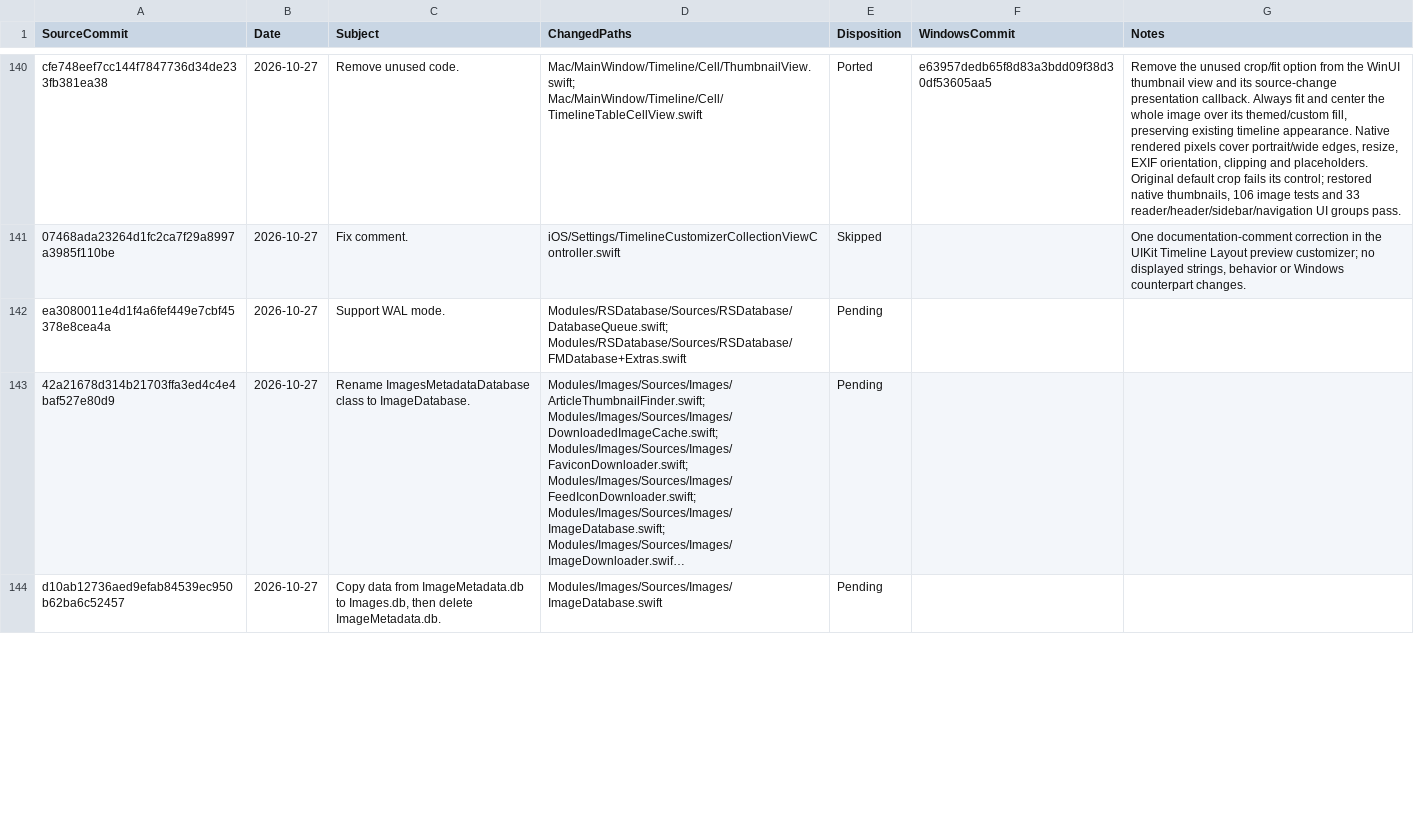
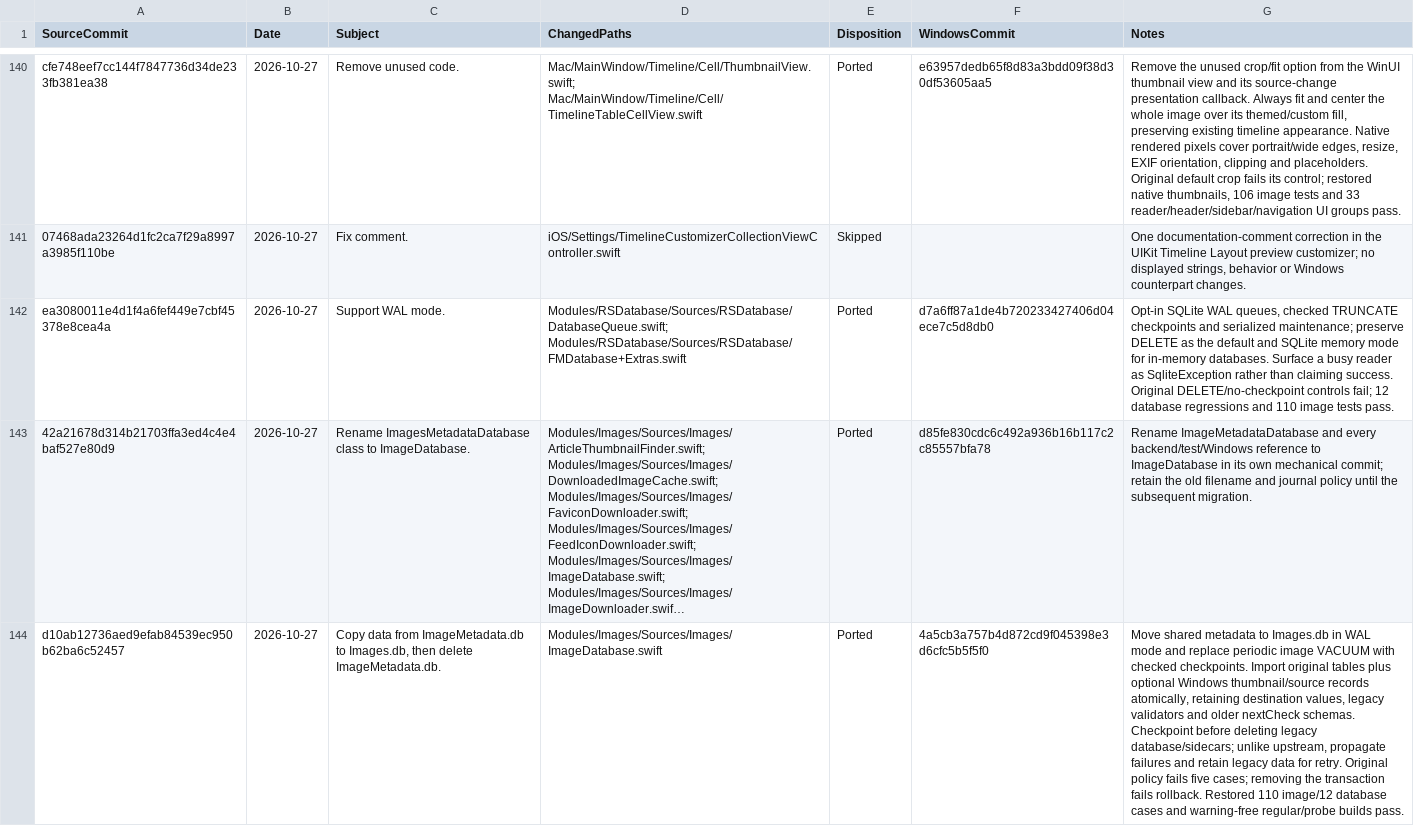
Before and after one commit to jcqtech/WinNewsWire, a CSV file: docs/UPSTREAM_COMMITS.csv, drawn as a sheet; only a part is shown, gaps mark what is left out; long unchanged cells end in …; the diff covers the shown part only; the diff names each change by its address in the sheet, - before the commit and + after, or states it on an @@ line.

```diff
--- a/docs/UPSTREAM_COMMITS.csv
+++ b/docs/UPSTREAM_COMMITS.csv
-E142:E144 (Disposition): Pending
+E142:E144 (Disposition): Ported
-F142 (WindowsCommit): (empty)
+F142 (WindowsCommit): d7a6ff87a1de4b720233427406d04ece7c5d8db0
-G142 (Notes): (empty)
+G142 (Notes): Opt-in SQLite WAL queues, checked TRUNCATE checkpoints and serialized maintenance; preserve DELETE as the default and SQLite memory mode for in-memory databases. Surface a busy reader as SqliteException rather than claiming success. Original DELETE/no-checkpoint controls fail; 12 database regressions and 110 image tests pass.
-F143 (WindowsCommit): (empty)
+F143 (WindowsCommit): d85fe830cdc6c492a936b16b117c2c85557bfa78
-G143 (Notes): (empty)
+G143 (Notes): Rename ImageMetadataDatabase and every backend/test/Windows reference to ImageDatabase in its own mechanical commit; retain the old filename and journal policy until the subsequent migration.
-F144 (WindowsCommit): (empty)
+F144 (WindowsCommit): 4a5cb3a757b4d872cd9f045398e3d6cfc5b5f5f0
-G144 (Notes): (empty)
+G144 (Notes): Move shared metadata to Images.db in WAL mode and replace periodic image VACUUM with checked checkpoints. Import original tables plus optional Windows thumbnail/source records atomically, retaining destination values, legacy validators and older nextCheck schemas. Checkpoint before deleting legacy database/sidecars; unlike upstream, propagate failures and retain legacy data for retry. Original policy fails five cases; removing the transaction fails rollback. Restored 110 image/12 database cases and warning-free regular/probe builds pass.
```
Also changed, not shown: 6 edited cells elsewhere in this file, 1 other file.
